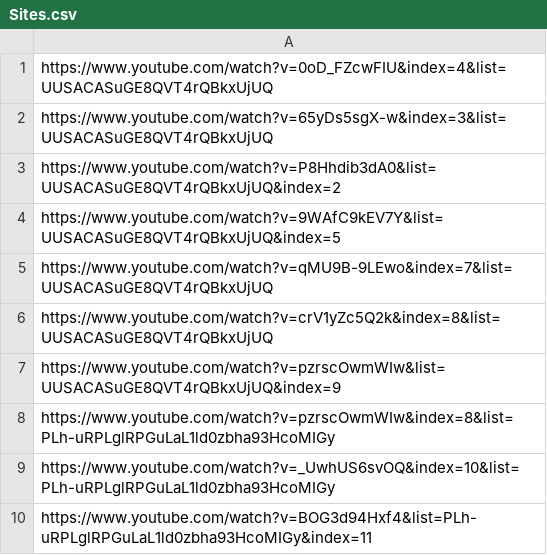
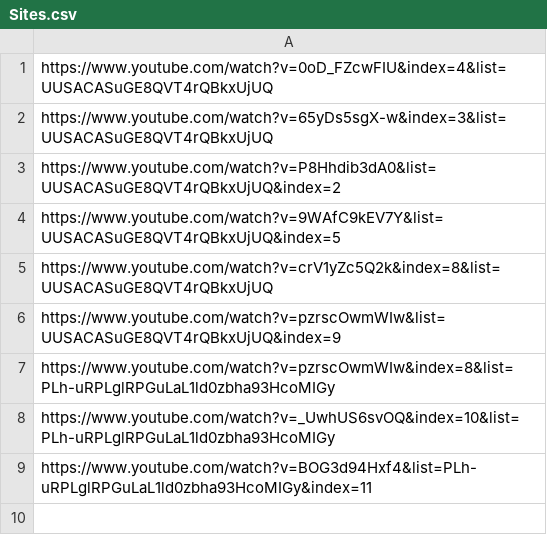
Before and after one commit to Chinsusu/Nghich, a CSV file: Sites.csv, drawn as a sheet.

Commit message:
update

```diff
--- a/Sites.csv
+++ b/Sites.csv
@@ -4,3 +4,2 @@ https://www.youtube.com/watch?v=P8Hhdib3dA0&list=UUSACASuGE8QVT4rQBkxUjUQ&index=
 https://www.youtube.com/watch?v=9WAfC9kEV7Y&list=UUSACASuGE8QVT4rQBkxUjUQ&index=5
-https://www.youtube.com/watch?v=qMU9B-9LEwo&index=7&list=UUSACASuGE8QVT4rQBkxUjUQ
 https://www.youtube.com/watch?v=crV1yZc5Q2k&index=8&list=UUSACASuGE8QVT4rQBkxUjUQ
```
